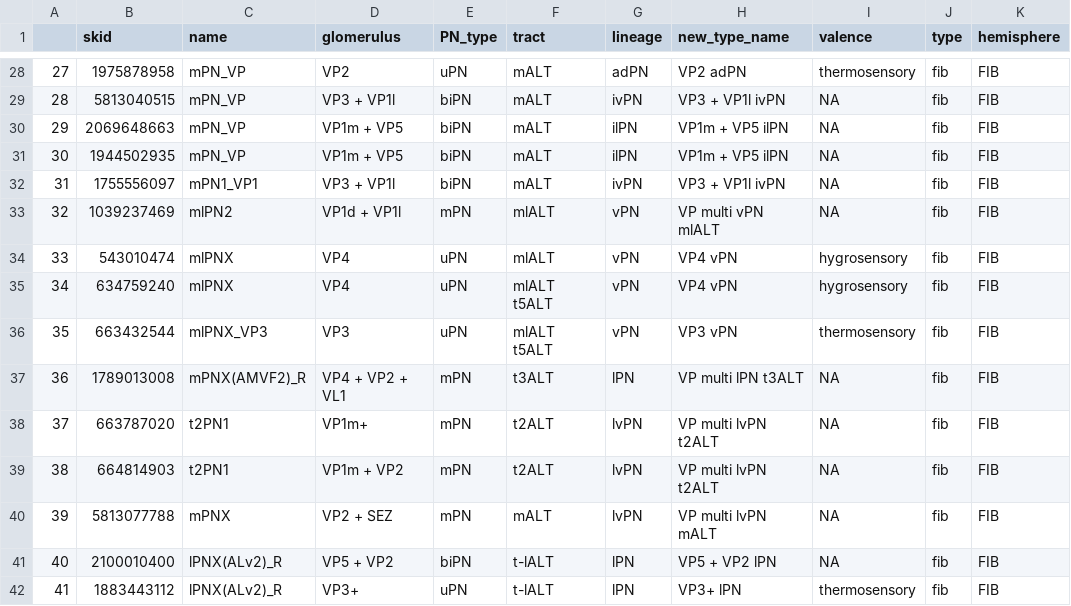
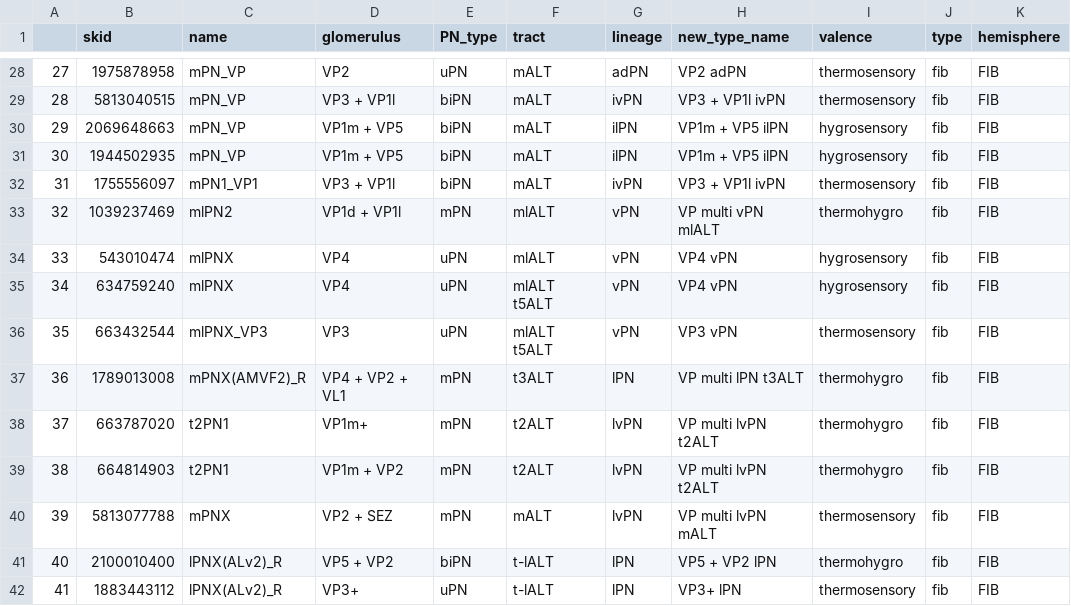
Before and after one commit to flyconnectome/hemibrain_olf_data, a CSV file: FIB_VP_PNs.csv, drawn as a sheet; only a part is shown, gaps mark what is left out; the diff covers the shown part only.

Commit message:
Update FIB_VP_PNs.csv
Added thermo-, hygro-, or thermohygro (mixed or uncertain) tentative valences to VP PNs

```diff
--- a/FIB_VP_PNs.csv
+++ b/FIB_VP_PNs.csv
@@ -29,5 +29,5 @@
-"28",5813040515,"mPN_VP","VP3 + VP1l","biPN","mALT","ivPN","VP3 + VP1l ivPN",NA,"fib","FIB"
-"29",2069648663,"mPN_VP","VP1m + VP5","biPN","mALT","ilPN","VP1m + VP5 ilPN",NA,"fib","FIB"
-"30",1944502935,"mPN_VP","VP1m + VP5","biPN","mALT","ilPN","VP1m + VP5 ilPN",NA,"fib","FIB"
-"31",1755556097,"mPN1_VP1","VP3 + VP1l","biPN","mALT","ivPN","VP3 + VP1l ivPN",NA,"fib","FIB"
-"32",1039237469,"mlPN2","VP1d + VP1l","mPN","mlALT","vPN","VP multi vPN mlALT",NA,"fib","FIB"
+28,5813040515,mPN_VP,VP3 + VP1l,biPN,mALT,ivPN,VP3 + VP1l ivPN,thermosensory,fib,FIB
+29,2069648663,mPN_VP,VP1m + VP5,biPN,mALT,ilPN,VP1m + VP5 ilPN,hygrosensory,fib,FIB
+30,1944502935,mPN_VP,VP1m + VP5,biPN,mALT,ilPN,VP1m + VP5 ilPN,hygrosensory,fib,FIB
+31,1755556097,mPN1_VP1,VP3 + VP1l,biPN,mALT,ivPN,VP3 + VP1l ivPN,thermosensory,fib,FIB
+32,1039237469,mlPN2,VP1d + VP1l,mPN,mlALT,vPN,VP multi vPN mlALT,thermohygro,fib,FIB
@@ -37,5 +37,5 @@
-"36",1789013008,"mPNX(AMVF2)_R","VP4 + VP2 + VL1","mPN","t3ALT","lPN","VP multi lPN t3ALT",NA,"fib","FIB"
-"37",663787020,"t2PN1","VP1m+","mPN","t2ALT","lvPN","VP multi lvPN t2ALT",NA,"fib","FIB"
-"38",664814903,"t2PN1","VP1m + VP2","mPN","t2ALT","lvPN","VP multi lvPN t2ALT",NA,"fib","FIB"
-"39",5813077788,"mPNX","VP2 + SEZ","mPN","mALT","lvPN","VP multi lvPN mALT",NA,"fib","FIB"
-"40",2100010400,"lPNX(ALv2)_R","VP5 + VP2","biPN","t-lALT","lPN","VP5 + VP2 lPN",NA,"fib","FIB"
+36,1789013008,mPNX(AMVF2)_R,VP4 + VP2 + VL1,mPN,t3ALT,lPN,VP multi lPN t3ALT,thermohygro,fib,FIB
+37,663787020,t2PN1,VP1m+,mPN,t2ALT,lvPN,VP multi lvPN t2ALT,thermohygro,fib,FIB
+38,664814903,t2PN1,VP1m + VP2,mPN,t2ALT,lvPN,VP multi lvPN t2ALT,thermohygro,fib,FIB
+39,5813077788,mPNX,VP2 + SEZ,mPN,mALT,lvPN,VP multi lvPN mALT,thermosensory,fib,FIB
+40,2100010400,lPNX(ALv2)_R,VP5 + VP2,biPN,t-lALT,lPN,VP5 + VP2 lPN,thermohygro,fib,FIB
```
Also changed, not shown: 23 edited cells elsewhere in this file.
